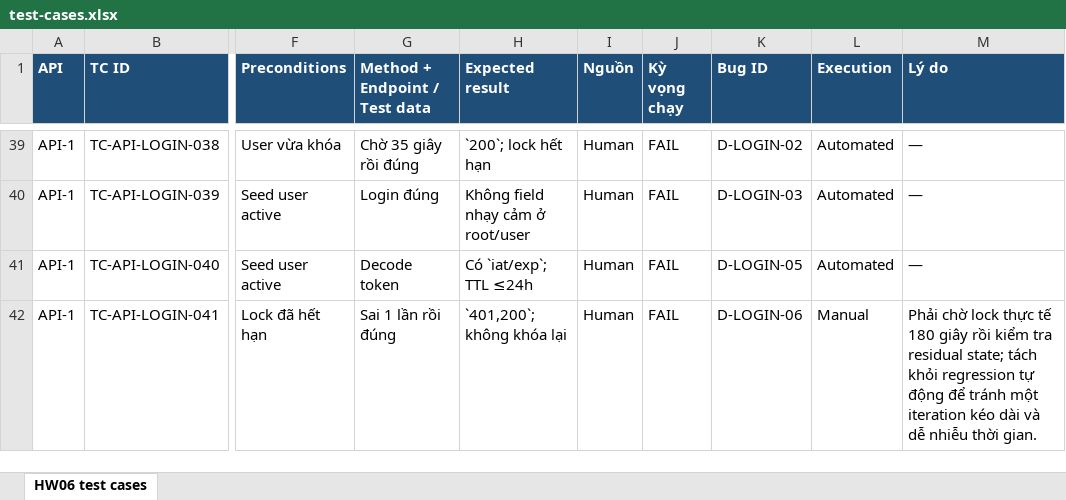
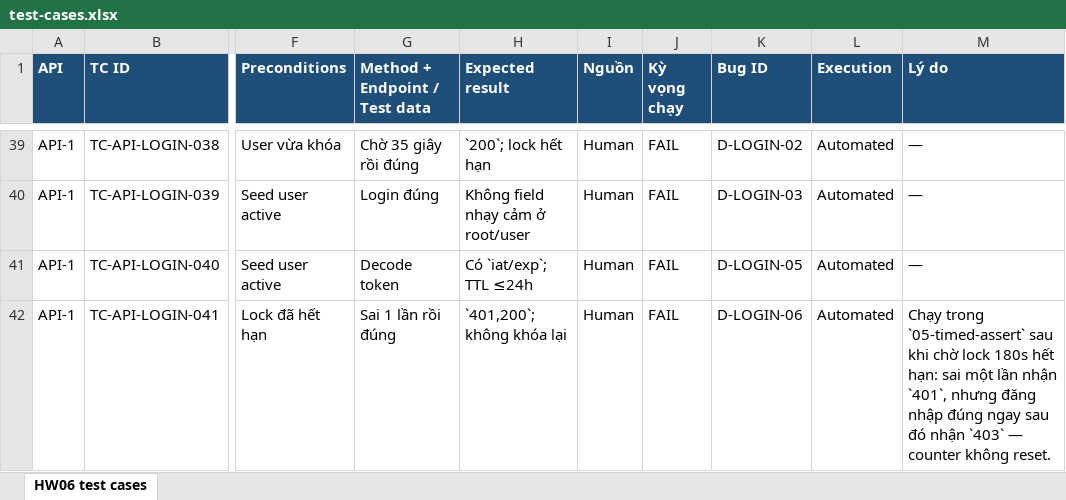
Before and after one commit to trngnneee/eshop-sut, an Excel workbook: hw06/excel/test-cases.xlsx, sheet HW06 test cases, drawn as a sheet; only a part is shown, gaps mark what is left out; values as stored, in another font and other column widths than the file's, no borders; the diff covers the shown part only; the diff names each change by its address in the sheet, - before the commit and + after, or states it on an @@ line.

```diff
--- a/hw06/excel/test-cases.xlsx (sheet HW06 test cases)
+++ b/hw06/excel/test-cases.xlsx (sheet HW06 test cases)
-L42 (Execution): Manual
+L42 (Execution): Automated
-M42 (Lý do): Phải chờ lock thực tế 180 giây rồi kiểm tra residual state; tách khỏi regression tự động để tránh một iteration kéo dài và dễ nhiễu thời gian.
+M42 (Lý do): Chạy trong `05-timed-assert` sau khi chờ lock 180s hết hạn: sai một lần nhận `401`, nhưng đăng nhập đúng ngay sau đó nhận `403` — counter không reset.
```
Also changed, not shown: 6 edited cells elsewhere in this sheet, hw06/excel/test-summary.xlsx, 24 other files.
